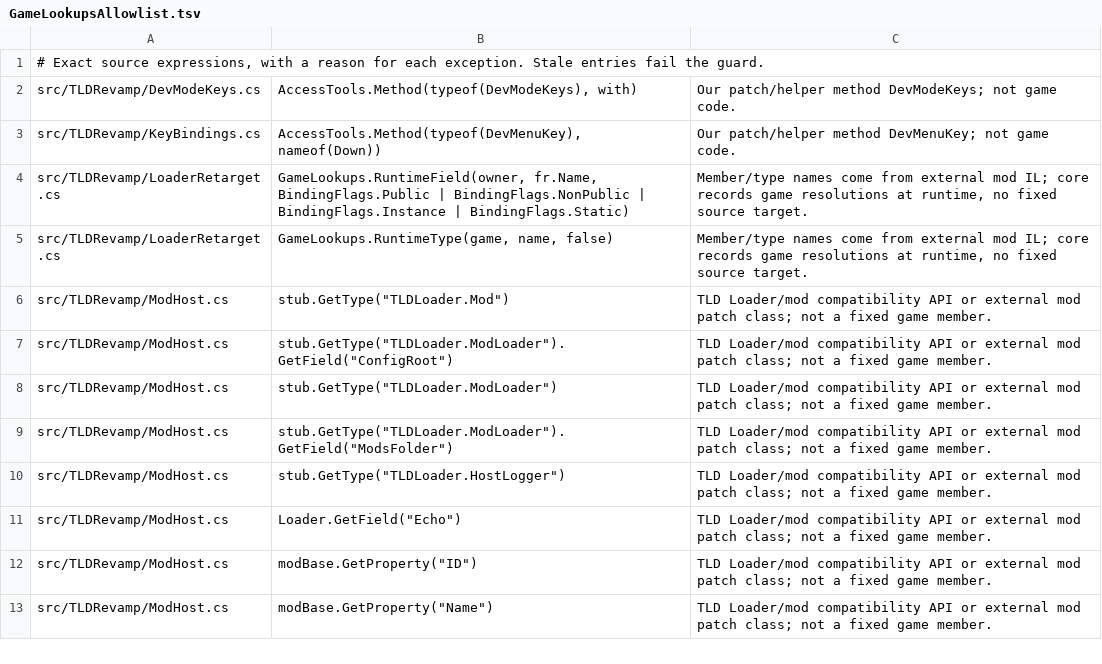
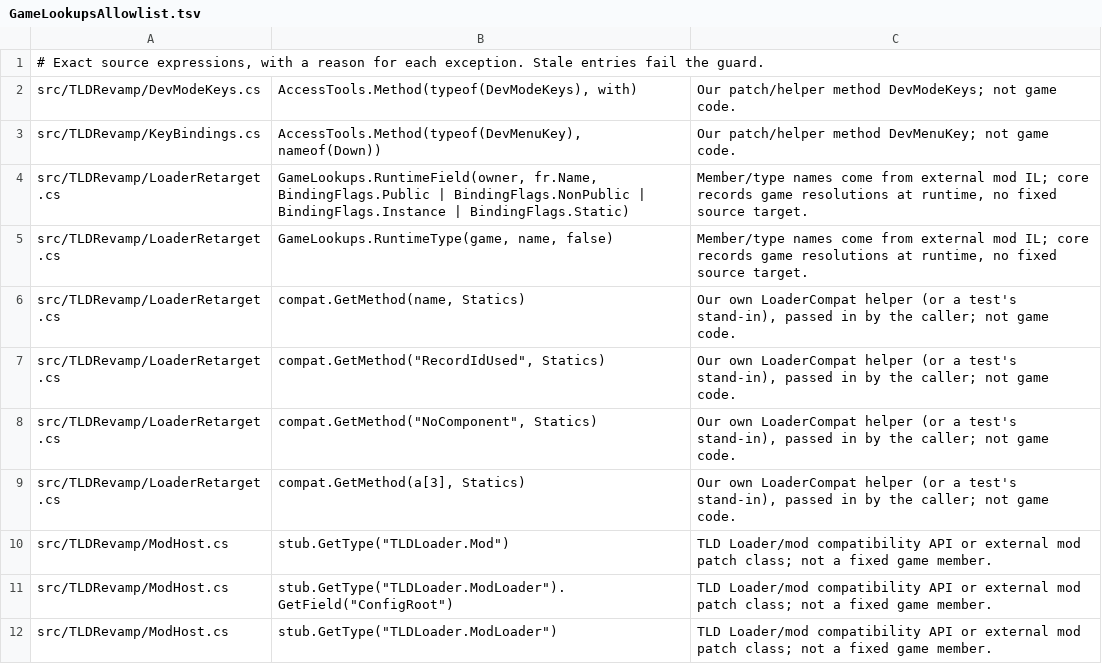
Before and after one commit to Auios/TLD-RevaMP, a TSV file: tools/unit/GameLookupsAllowlist.tsv, drawn as a sheet; only a part is shown; the shorter side is filled out with more unchanged rows; the diff names each change by its address in the sheet, - before the commit and + after, or states it on an @@ line.

```diff
--- a/tools/unit/GameLookupsAllowlist.tsv
+++ b/tools/unit/GameLookupsAllowlist.tsv
+row 6: src/TLDRevamp/LoaderRetarget.cs | compat.GetMethod(name, Statics) | Our own LoaderCompat helper (or a test's stand-in), passed in by the caller; not game code.
+row 7: src/TLDRevamp/LoaderRetarget.cs | compat.GetMethod("RecordIdUsed", Statics) | Our own LoaderCompat helper (or a test's stand-in), passed in by the caller; not game code.
+row 8: src/TLDRevamp/LoaderRetarget.cs | compat.GetMethod("NoComponent", Statics) | Our own LoaderCompat helper (or a test's stand-in), passed in by the caller; not game code.
+row 9: src/TLDRevamp/LoaderRetarget.cs | compat.GetMethod(a[3], Statics) | Our own LoaderCompat helper (or a test's stand-in), passed in by the caller; not game code.
```
Also changed, not shown: 9 other files.
